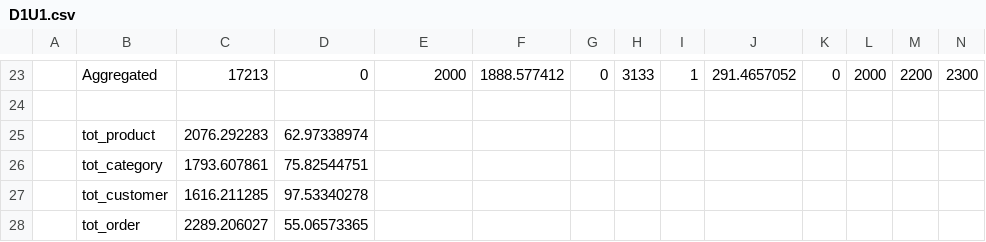
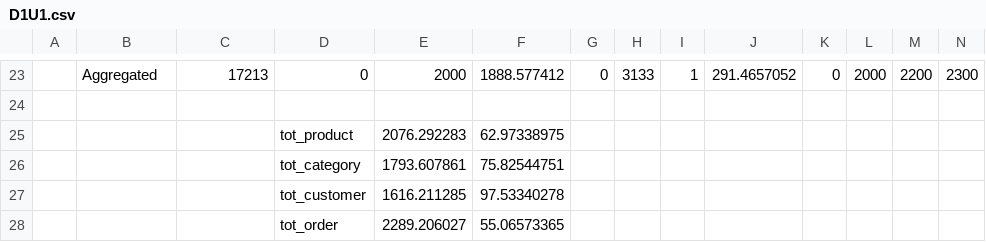
Before and after one commit to ericw30331/mongolocust, a CSV file: test_results/D1U1.csv, drawn as a sheet; only a part is shown, gaps mark what is left out; removed rows and columns are numbered as before the commit, all else as after; rows hold the shown columns only; the diff names each change by its address in the sheet, - before the commit and + after, or states it on an @@ line.

```diff
--- a/test_results/D1U1.csv
+++ b/test_results/D1U1.csv
-row 25:  | tot_product | 2076.292283 | 62.97338974
-row 26:  | tot_category | 1793.607861 | 75.82544751
-row 27:  | tot_customer | 1616.211285 | 97.53340278
-row 28:  | tot_order | 2289.206027 | 55.06573365
+row 25:  |  |  | tot_product | 2076.292283 | 62.97338975
+row 26:  |  |  | tot_category | 1793.607861 | 75.82544751
+row 27:  |  |  | tot_customer | 1616.211285 | 97.53340278
+row 28:  |  |  | tot_order | 2289.206027 | 55.06573365
```
Also changed, not shown: test_results/D1U10.csv, test_results/D1U100.csv, 3 other files.
